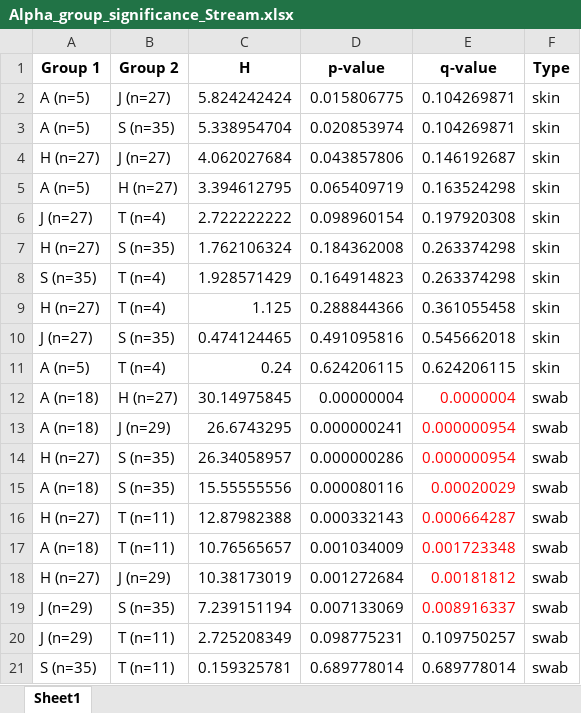
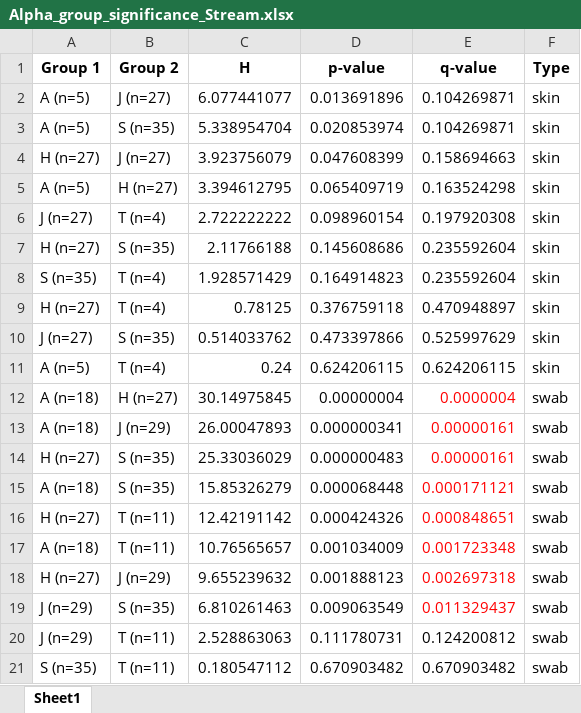
Before and after one commit to DSASC/JordanFishSkinMicrobiome, an Excel workbook: Tables/Alpha_group_significance_Stream.xlsx, sheet Sheet1, drawn as a sheet; values as stored, in another font and other column widths than the file's, no borders; the diff names each change by its address in the sheet, - before the commit and + after, or states it on an @@ line.

```diff
--- a/Tables/Alpha_group_significance_Stream.xlsx (sheet Sheet1)
+++ b/Tables/Alpha_group_significance_Stream.xlsx (sheet Sheet1)
-C2 (H): 5.824242424
+C2 (H): 6.077441077
-D2 (p-value): 0.015806775
+D2 (p-value): 0.013691896
-C4 (H): 4.062027684
+C4 (H): 3.923756079
-D4 (p-value): 0.043857806
+D4 (p-value): 0.047608399
-E4 (q-value): 0.146192687
+E4 (q-value): 0.158694663
-C7 (H): 1.762106324
+C7 (H): 2.11766188
-D7 (p-value): 0.184362008
+D7 (p-value): 0.145608686
-E7:E8 (q-value): 0.263374298
+E7:E8 (q-value): 0.235592604
-C9 (H): 1.125
+C9 (H): 0.78125
-D9 (p-value): 0.288844366
+D9 (p-value): 0.376759118
-E9 (q-value): 0.361055458
+E9 (q-value): 0.470948897
-C10 (H): 0.474124465
+C10 (H): 0.514033762
-D10 (p-value): 0.491095816
+D10 (p-value): 0.473397866
-E10 (q-value): 0.545662018
+E10 (q-value): 0.525997629
-C13 (H): 26.6743295
+C13 (H): 26.00047893
-D13 (p-value): 0.000000241
+D13 (p-value): 0.000000341
-E13:E14 (q-value): 0.000000954
+E13:E14 (q-value): 0.00000161
-C14 (H): 26.34058957
+C14 (H): 25.33036029
-D14 (p-value): 0.000000286
+D14 (p-value): 0.000000483
-C15 (H): 15.55555556
+C15 (H): 15.85326279
-D15 (p-value): 0.000080116
+D15 (p-value): 0.000068448
-E15 (q-value): 0.00020029
+E15 (q-value): 0.000171121
-C16 (H): 12.87982388
+C16 (H): 12.42191142
-D16 (p-value): 0.000332143
+D16 (p-value): 0.000424326
-E16 (q-value): 0.000664287
+E16 (q-value): 0.000848651
-C18 (H): 10.38173019
+C18 (H): 9.655239632
-D18 (p-value): 0.001272684
+D18 (p-value): 0.001888123
-E18 (q-value): 0.00181812
+E18 (q-value): 0.002697318
-C19 (H): 7.239151194
+C19 (H): 6.810261463
-D19 (p-value): 0.007133069
+D19 (p-value): 0.009063549
-E19 (q-value): 0.008916337
+E19 (q-value): 0.011329437
-C20 (H): 2.725208349
+C20 (H): 2.528863063
-D20 (p-value): 0.098775231
+D20 (p-value): 0.111780731
-E20 (q-value): 0.109750257
+E20 (q-value): 0.124200812
-C21 (H): 0.159325781
+C21 (H): 0.180547112
-D21 (p-value): 0.689778014
+D21 (p-value): 0.670903482
-E21 (q-value): 0.689778014
+E21 (q-value): 0.670903482
```
Also changed, not shown: Tables/Alpha_group_significance_Family_Tribe.xlsx, Tables/Beta_group_significance_Family_Tribe.xlsx, 2 other files.
